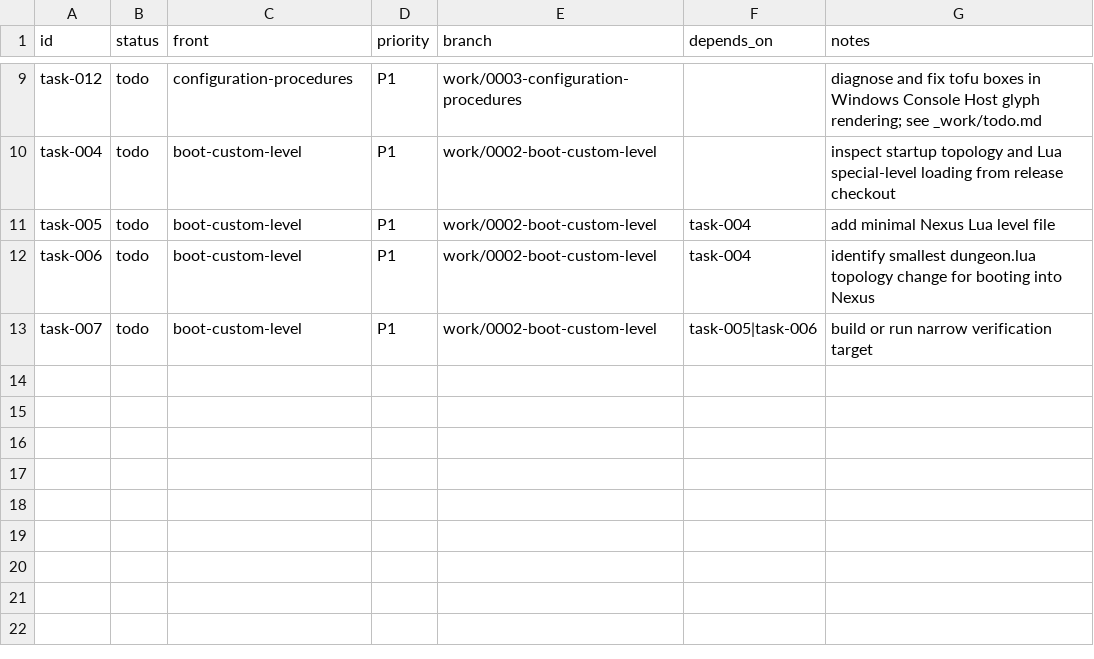
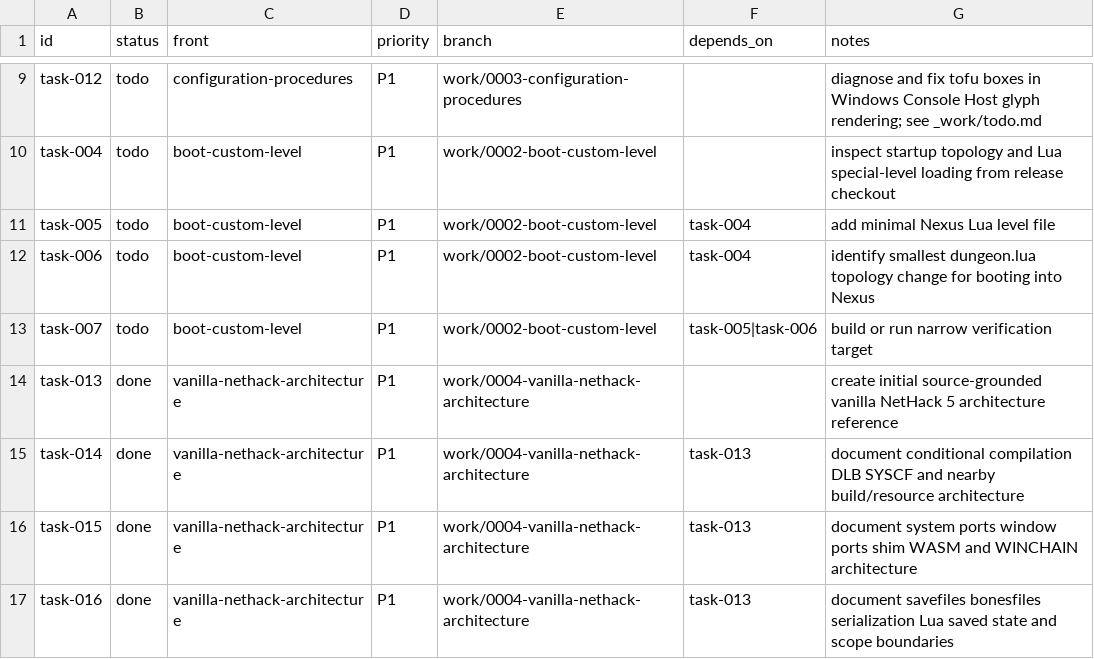
Before and after one commit to mlehotay/nexus, a CSV file: _work/tasks.csv, drawn as a sheet; only a part is shown, gaps mark what is left out; the diff names each change by its address in the sheet, - before the commit and + after, or states it on an @@ line.

Commit message:
Close vanilla NetHack architecture plan

```diff
--- a/_work/tasks.csv
+++ b/_work/tasks.csv
+row 14: task-013 | done | vanilla-nethack-architecture | P1 | work/0004-vanilla-nethack-architecture |  | create initial source-grounded vanilla NetHack 5 architecture reference
+row 15: task-014 | done | vanilla-nethack-architecture | P1 | work/0004-vanilla-nethack-architecture | task-013 | document conditional compilation DLB SYSCF and nearby build/resource architecture
+row 16: task-015 | done | vanilla-nethack-architecture | P1 | work/0004-vanilla-nethack-architecture | task-013 | document system ports window ports shim WASM and WINCHAIN architecture
+row 17: task-016 | done | vanilla-nethack-architecture | P1 | work/0004-vanilla-nethack-architecture | task-013 | document savefiles bonesfiles serialization Lua saved state and scope boundaries
```
Also changed, not shown: _work/plans/plans.csv, 9 other files.
